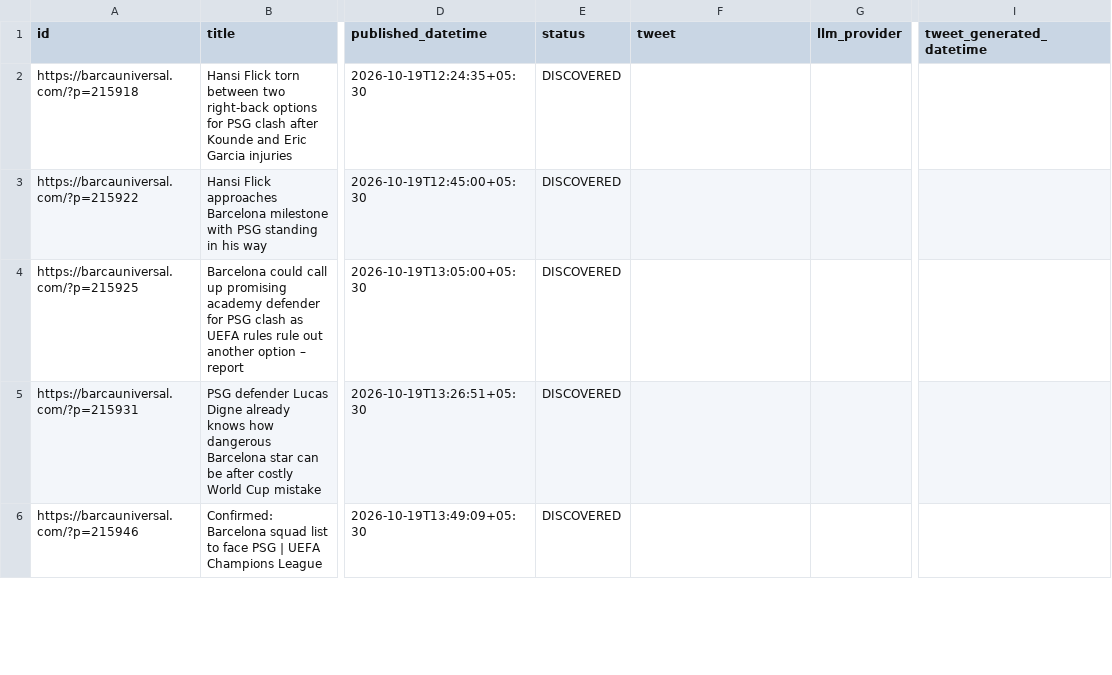
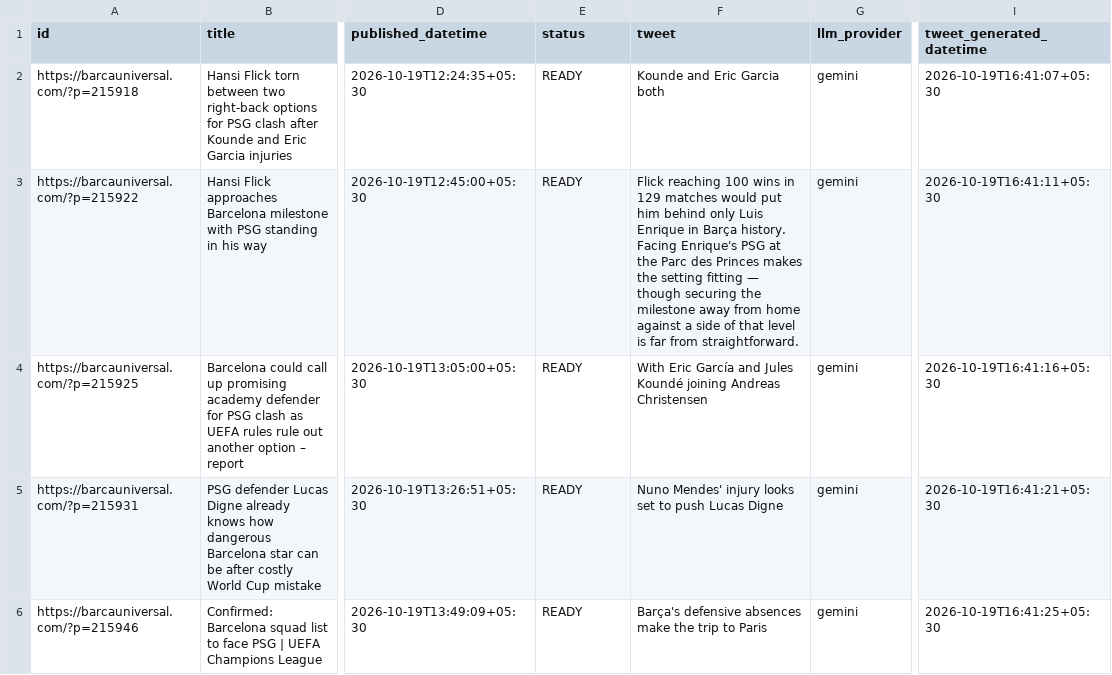
Before and after one commit to dinesh-kanakaraj/Kestrel, a CSV file: logs/tweet_log_2026-10-19.csv, drawn as a sheet; only a part is shown, gaps mark what is left out; the diff covers the shown part only; the diff names each change by its address in the sheet, - before the commit and + after, or states it on an @@ line.

Commit message:
state: generated tweets run 39242745680

```diff
--- a/logs/tweet_log_2026-10-19.csv
+++ b/logs/tweet_log_2026-10-19.csv
-E2:E6 (status): DISCOVERED
+E2:E6 (status): READY
-F2 (tweet): (empty)
+F2 (tweet): Kounde and Eric Garcia both
-G2:G6 (llm_provider): (empty)
+G2:G6 (llm_provider): gemini
-I2 (tweet_generated_datetime): (empty)
+I2 (tweet_generated_datetime): 2026-10-19T16:41:07+05:30
-F3 (tweet): (empty)
+F3 (tweet): Flick reaching 100 wins in 129 matches would put him behind only Luis Enrique in Barça history. Facing Enrique's PSG at the Parc des Princes makes the setting fitting — though securing the milestone away from home against a side of that level is far from straightforward.
-I3 (tweet_generated_datetime): (empty)
+I3 (tweet_generated_datetime): 2026-10-19T16:41:11+05:30
-F4 (tweet): (empty)
+F4 (tweet): With Eric García and Jules Koundé joining Andreas Christensen
-I4 (tweet_generated_datetime): (empty)
+I4 (tweet_generated_datetime): 2026-10-19T16:41:16+05:30
-F5 (tweet): (empty)
+F5 (tweet): Nuno Mendes' injury looks set to push Lucas Digne
-I5 (tweet_generated_datetime): (empty)
+I5 (tweet_generated_datetime): 2026-10-19T16:41:21+05:30
-F6 (tweet): (empty)
+F6 (tweet): Barça's defensive absences make the trip to Paris
-I6 (tweet_generated_datetime): (empty)
+I6 (tweet_generated_datetime): 2026-10-19T16:41:25+05:30
```
Also changed, not shown: 20 edited cells elsewhere in this file.
